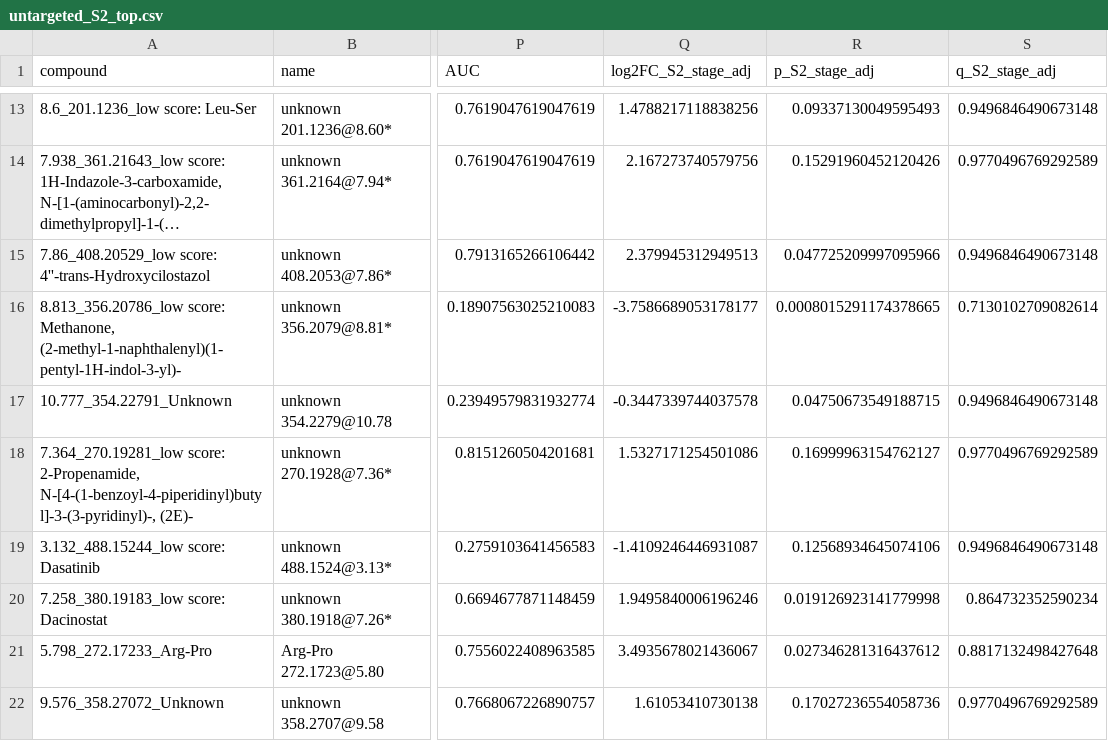
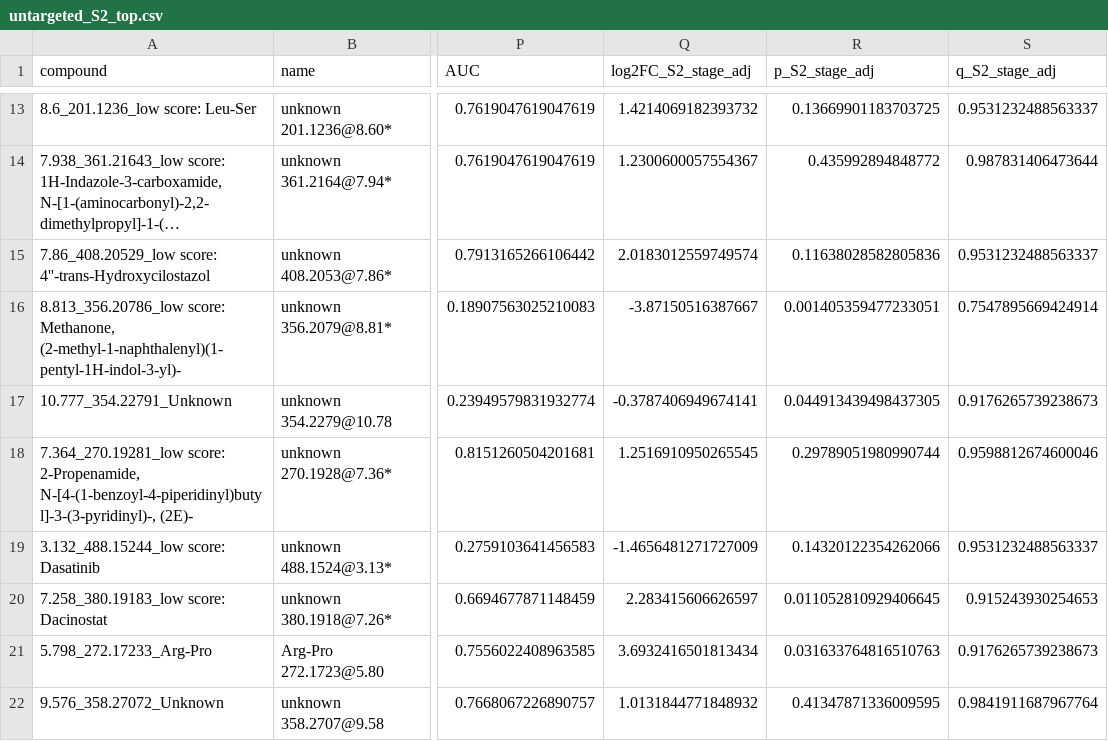
Before and after one commit to avolorf/metab, a CSV file: results_s107_clinical/clinical/untargeted_S2_top.csv, drawn as a sheet; only a part is shown, gaps mark what is left out; long unchanged cells end in …; the diff covers the shown part only; the diff names each change by its address in the sheet, - before the commit and + after, or states it on an @@ line.

```diff
--- a/results_s107_clinical/clinical/untargeted_S2_top.csv
+++ b/results_s107_clinical/clinical/untargeted_S2_top.csv
-Q13 (log2FC_S2_stage_adj): 1.4788217118838256
+Q13 (log2FC_S2_stage_adj): 1.4214069182393732
-R13 (p_S2_stage_adj): 0.09337130049595493
+R13 (p_S2_stage_adj): 0.13669901183703725
-S13 (q_S2_stage_adj): 0.9496846490673148
+S13 (q_S2_stage_adj): 0.9531232488563337
-Q14 (log2FC_S2_stage_adj): 2.167273740579756
+Q14 (log2FC_S2_stage_adj): 1.2300600057554367
-R14 (p_S2_stage_adj): 0.15291960452120426
+R14 (p_S2_stage_adj): 0.435992894848772
-S14 (q_S2_stage_adj): 0.9770496769292589
+S14 (q_S2_stage_adj): 0.987831406473644
-Q15 (log2FC_S2_stage_adj): 2.379945312949513
+Q15 (log2FC_S2_stage_adj): 2.0183012559749574
-R15 (p_S2_stage_adj): 0.047725209997095966
+R15 (p_S2_stage_adj): 0.11638028582805836
-S15 (q_S2_stage_adj): 0.9496846490673148
+S15 (q_S2_stage_adj): 0.9531232488563337
-Q16 (log2FC_S2_stage_adj): -3.7586689053178177
+Q16 (log2FC_S2_stage_adj): -3.87150516387667
-R16 (p_S2_stage_adj): 0.0008015291174378665
+R16 (p_S2_stage_adj): 0.001405359477233051
-S16 (q_S2_stage_adj): 0.7130102709082614
+S16 (q_S2_stage_adj): 0.7547895669424914
-Q17 (log2FC_S2_stage_adj): -0.3447339744037578
+Q17 (log2FC_S2_stage_adj): -0.3787406949674141
-R17 (p_S2_stage_adj): 0.04750673549188715
+R17 (p_S2_stage_adj): 0.044913439498437305
-S17 (q_S2_stage_adj): 0.9496846490673148
+S17 (q_S2_stage_adj): 0.9176265739238673
-Q18 (log2FC_S2_stage_adj): 1.5327171254501086
+Q18 (log2FC_S2_stage_adj): 1.2516910950265545
-R18 (p_S2_stage_adj): 0.16999963154762127
+R18 (p_S2_stage_adj): 0.29789051980990744
-S18 (q_S2_stage_adj): 0.9770496769292589
+S18 (q_S2_stage_adj): 0.9598812674600046
-Q19 (log2FC_S2_stage_adj): -1.4109246446931087
+Q19 (log2FC_S2_stage_adj): -1.4656481271727009
-R19 (p_S2_stage_adj): 0.12568934645074106
+R19 (p_S2_stage_adj): 0.14320122354262066
-S19 (q_S2_stage_adj): 0.9496846490673148
+S19 (q_S2_stage_adj): 0.9531232488563337
-Q20 (log2FC_S2_stage_adj): 1.9495840006196246
+Q20 (log2FC_S2_stage_adj): 2.283415606626597
-R20 (p_S2_stage_adj): 0.019126923141779998
+R20 (p_S2_stage_adj): 0.011052810929406645
-S20 (q_S2_stage_adj): 0.864732352590234
+S20 (q_S2_stage_adj): 0.915243930254653
-Q21 (log2FC_S2_stage_adj): 3.4935678021436067
+Q21 (log2FC_S2_stage_adj): 3.6932416501813434
-R21 (p_S2_stage_adj): 0.027346281316437612
+R21 (p_S2_stage_adj): 0.031633764816510763
-S21 (q_S2_stage_adj): 0.8817132498427648
+S21 (q_S2_stage_adj): 0.9176265739238673
-Q22 (log2FC_S2_stage_adj): 1.61053410730138
+Q22 (log2FC_S2_stage_adj): 1.0131844771848932
-R22 (p_S2_stage_adj): 0.17027236554058736
+R22 (p_S2_stage_adj): 0.41347871336009595
-S22 (q_S2_stage_adj): 0.9770496769292589
+S22 (q_S2_stage_adj): 0.9841911687967764
```
Also changed, not shown: 120 edited cells elsewhere in this file, results_s107_clinical/clinical/untargeted_summary.csv, results_s107_clinical/steroids/steroids_S1_S2_models.csv, 15 other files.
